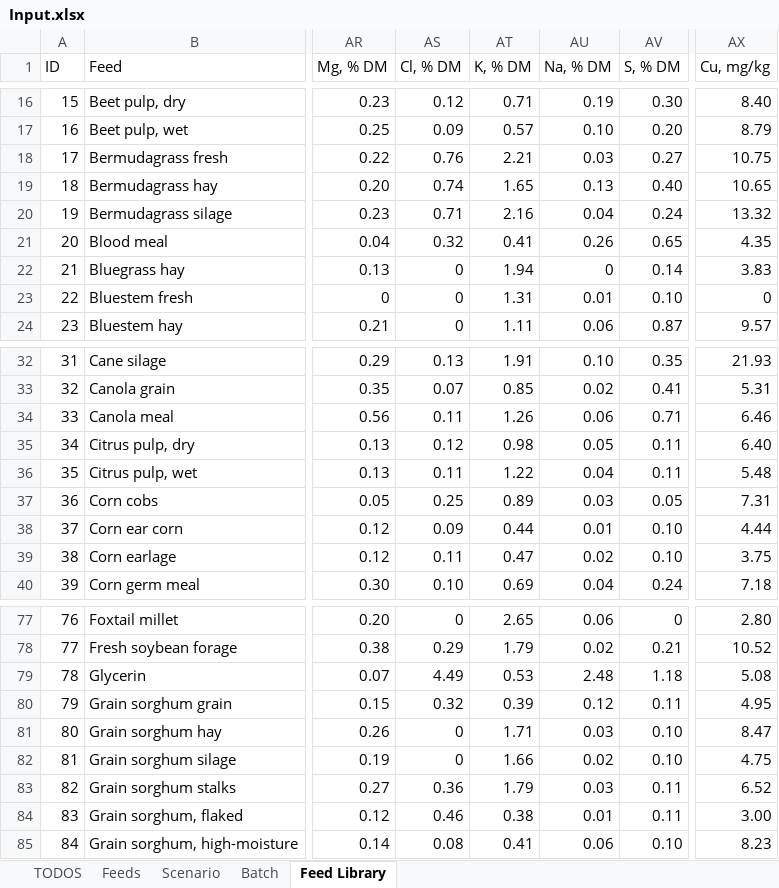
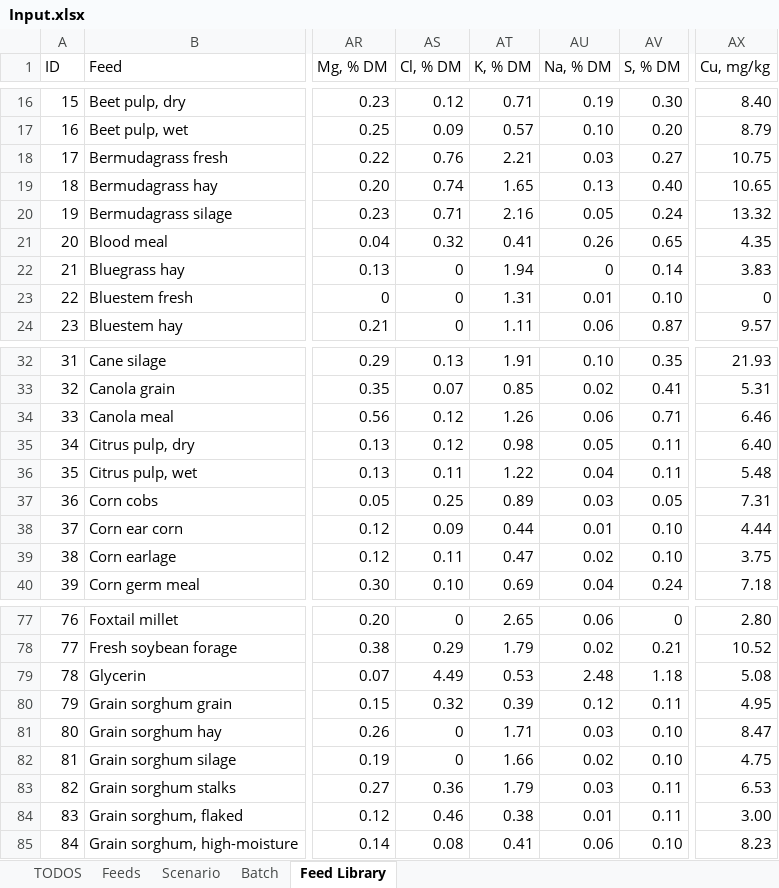
Before and after one commit to BlackNellore/MaxProfitFeeding, an Excel workbook: Input.xlsx, sheet Feed Library, drawn as a sheet; only a part is shown, gaps mark what is left out; values as stored, in another font and other column widths than the file's, no borders; conditional formats and table styles not drawn; the diff names each change by its address in the sheet, - before the commit and + after, or states it on an @@ line.

```diff
--- a/Input.xlsx (sheet Feed Library)
+++ b/Input.xlsx (sheet Feed Library)
-AU20 (Na, % DM): 0.04
+AU20 (Na, % DM): 0.05
-AS34 (Cl, % DM): 0.11
+AS34 (Cl, % DM): 0.12
-AX83 (Cu, mg/kg): 6.52
+AX83 (Cu, mg/kg): 6.53
```
Also changed, not shown: sheet Batch, formulas that keep their value, 2 other files.
